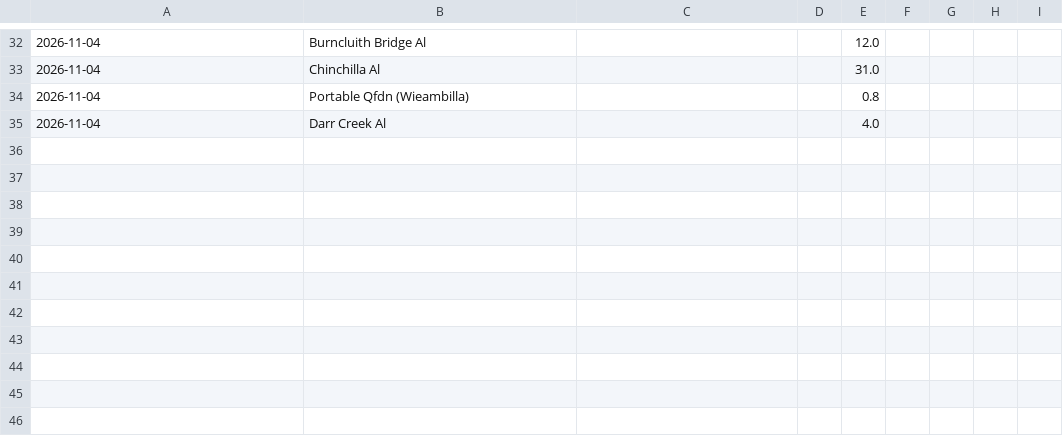
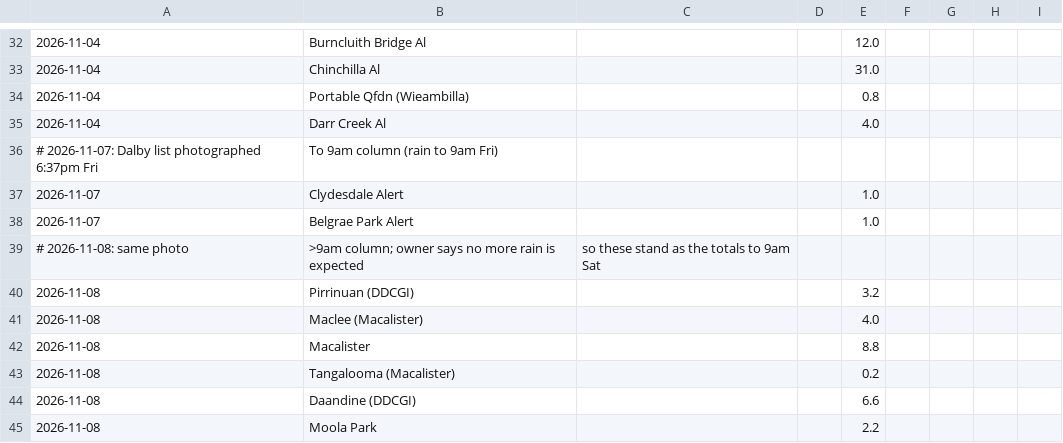
Before and after one commit to namrex83/downs-rain, a CSV file: my_gauges.csv, drawn as a sheet; only a part is shown, gaps mark what is left out; the diff names each change by its address in the sheet, - before the commit and + after, or states it on an @@ line.

```diff
--- a/my_gauges.csv
+++ b/my_gauges.csv
+row 36: # 2026-11-07: Dalby list photographed 6:37pm Fri | To 9am column (rain to 9am Fri)
+row 37: 2026-11-07 | Clydesdale Alert |  |  | 1.0
+row 38: 2026-11-07 | Belgrae Park Alert |  |  | 1.0
+row 39: # 2026-11-08: same photo | >9am column; owner says no more rain is expected | so these stand as the totals to 9am Sat
+row 40: 2026-11-08 | Pirrinuan (DDCGI) |  |  | 3.2
+row 41: 2026-11-08 | Maclee (Macalister) |  |  | 4.0
+row 42: 2026-11-08 | Macalister |  |  | 8.8
+row 43: 2026-11-08 | Tangalooma (Macalister) |  |  | 0.2
+row 44: 2026-11-08 | Daandine (DDCGI) |  |  | 6.6
+row 45: 2026-11-08 | Moola Park |  |  | 2.2
```
